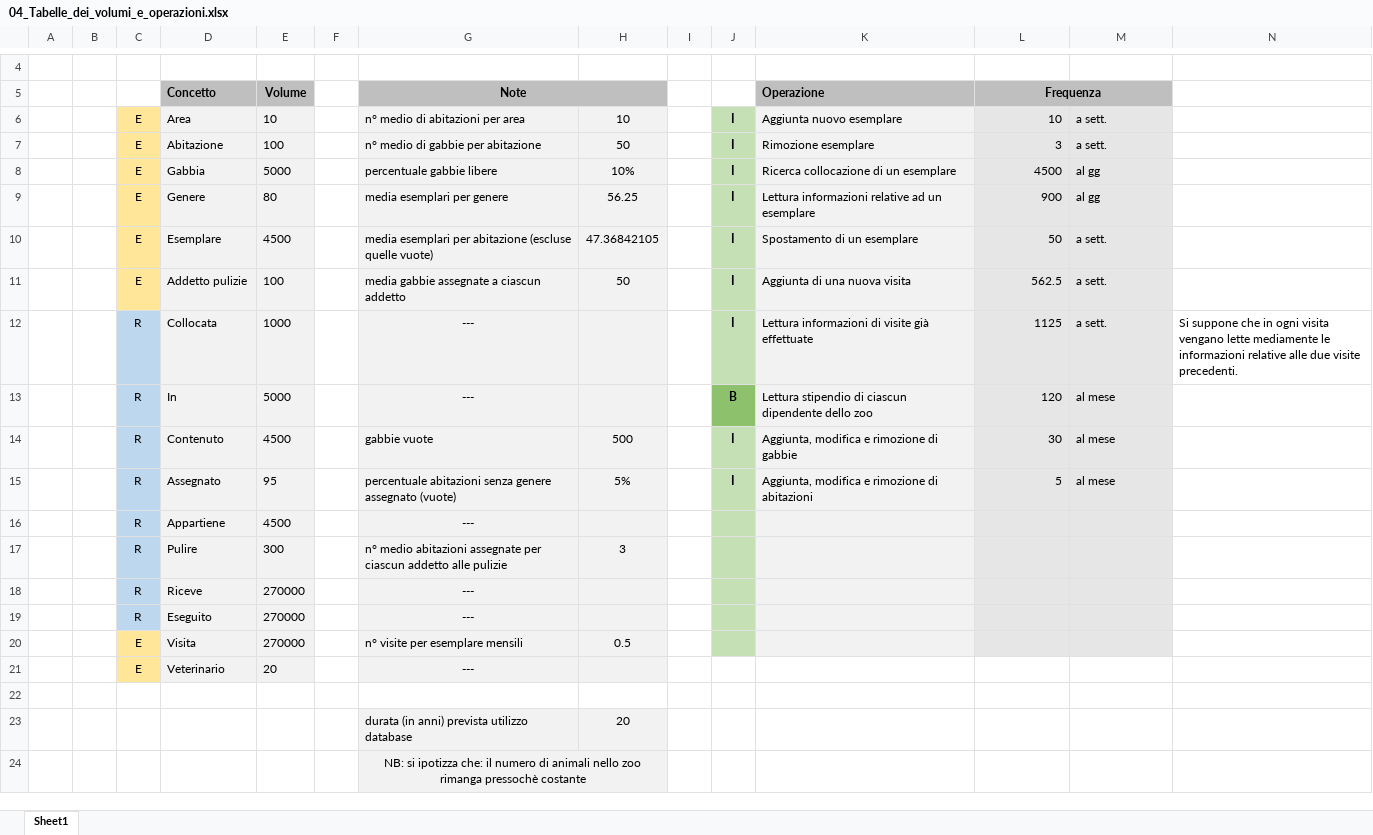
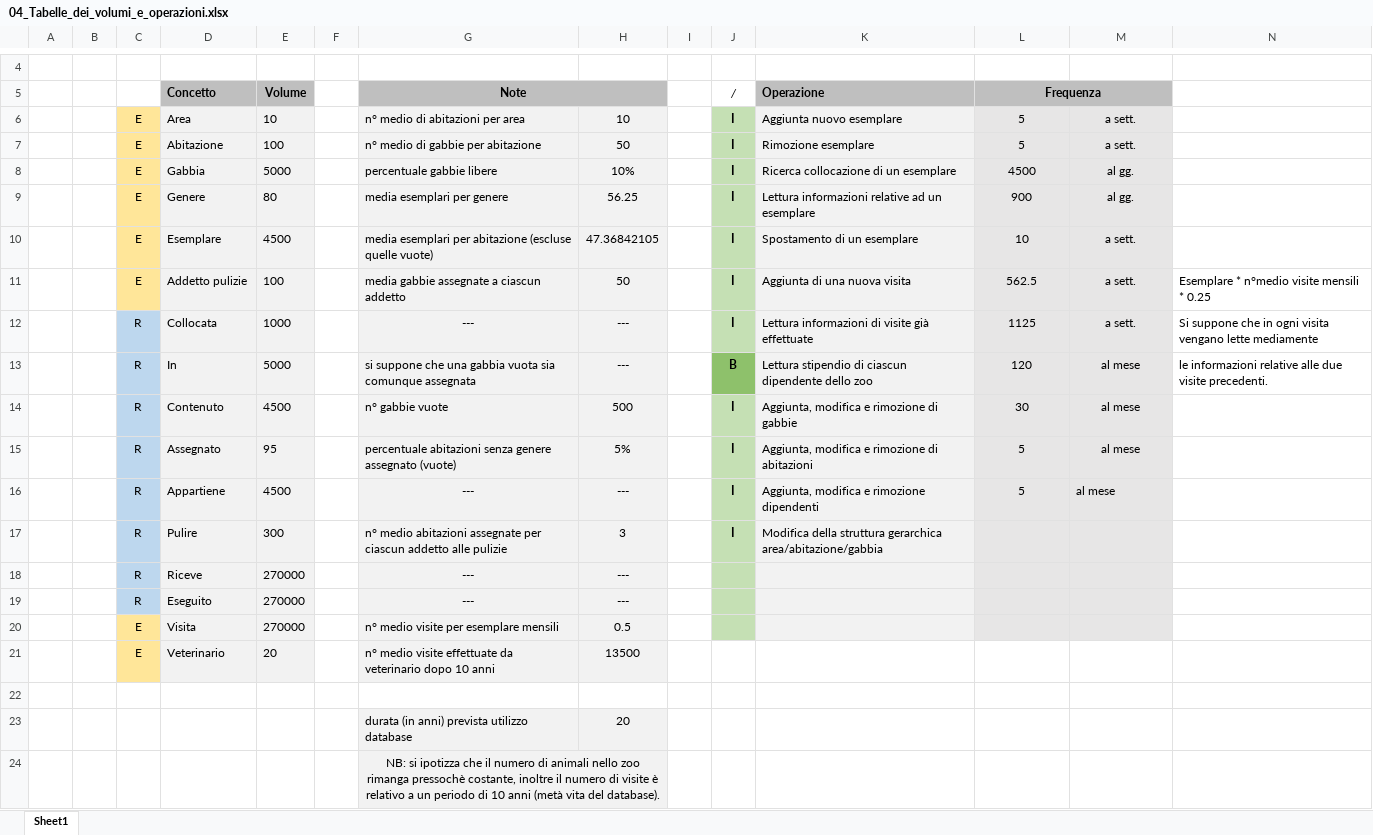
Before and after one commit to DanielePassabi/Progetto-Laboratorio-BSD, an Excel workbook: 04_Tabelle_dei_volumi_e_operazioni.xlsx, sheet Sheet1, drawn as a sheet; only a part is shown, gaps mark what is left out; values as stored, in another font and other column widths than the file's, no borders; removed rows and columns are numbered as before the commit, all else as after; the diff names each change by its address in the sheet, - before the commit and + after, or states it on an @@ line.

```diff
--- a/04_Tabelle_dei_volumi_e_operazioni.xlsx (sheet Sheet1)
+++ b/04_Tabelle_dei_volumi_e_operazioni.xlsx (sheet Sheet1)
-J5: (empty)
+J5: /
-L6 (Frequenza): 10
+L6 (Frequenza): 5
-L6:L15 alignment: right
+L6:L15 alignment: center
-M6:M15 alignment: left
+M6:M15 alignment: center
-L7 (Frequenza): 3
+L7 (Frequenza): 5
-M8:M9: al gg
+M8:M9: al gg.
-L10 (Frequenza): 50
+L10 (Frequenza): 10
-N11: (empty)
+N11: Esemplare * n°medio visite mensili * 0.25
-H12:H13: (empty)
+H12:H13: ---
-N12: …lette mediamente le informazioni relative alle due visite precedenti.
+N12: …lette mediamente
-G13 (Note): ---
+G13 (Note): si suppone che una gabbia vuota sia comunque assegnata
-G13 alignment: center
+G13 alignment: left
-N13: (empty)
+N13: le informazioni relative alle due visite precedenti.
-G14 (Note): gabbie vuote
+G14 (Note): n° gabbie vuote
-row 16:  |  | R | Appartiene | 4500 |  | ---
+row 16:  |  | R | Appartiene | 4500 |  | --- | --- |  | I | Aggiunta, modifica e rimozione dipendenti | 5 | al mese
-J17 (/): (empty)
+J17 (/): I
-K17 (Operazione): (empty)
+K17 (Operazione): Modifica della struttura gerarchica area/abitazione/gabbia
-H18:H19: (empty)
+H18:H19: ---
-G20 (Note): n° visite per esemplare mensili
+G20 (Note): n° medio visite per esemplare mensili
-G21 (Note): ---
+G21 (Note): n° medio visite effettuate da veterinario dopo 10 anni
-G21 alignment: center
+G21 alignment: left
-H21: (empty)
+H21: 13500
-G24 (Note): …si ipotizza che: il numero di animali nello zoo rimanga pressochè costante
+G24 (Note): …si ipotizza che il numero di animali nello zoo rimanga pressochè costante, inoltre il numero di visite è relativo a un periodo di 10 anni (metà vita del database).
```
Also changed, not shown: 01_Glossario.xlsx, 13 other files.
